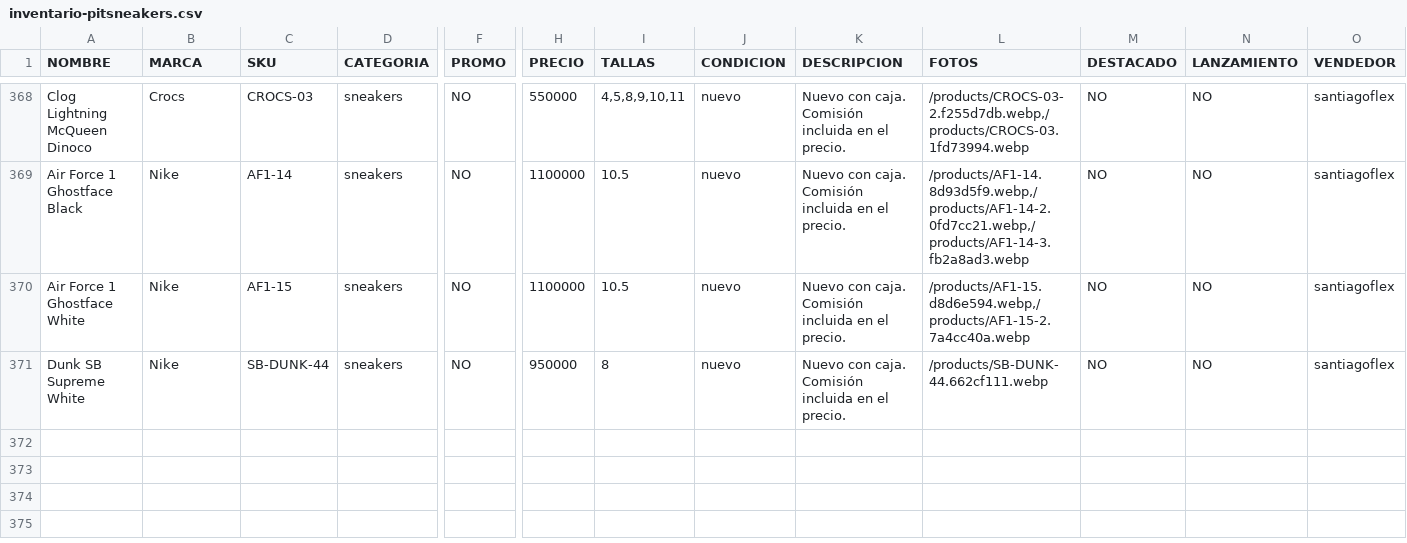
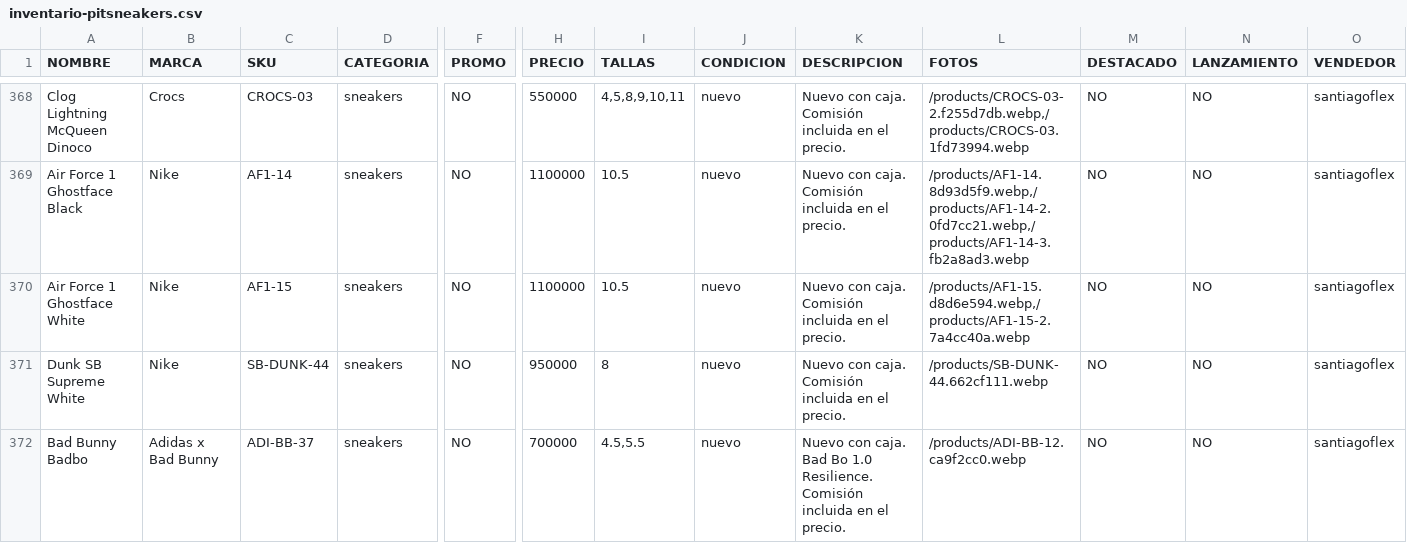
Before and after one commit to pitzsneakerscol-ui/pitsneakers-web, a CSV file: docs/inventario-pitsneakers.csv, drawn as a sheet; only a part is shown, gaps mark what is left out; rows hold the shown columns only; the diff names each change by its address in the sheet, - before the commit and + after, or states it on an @@ line.

```diff
--- a/docs/inventario-pitsneakers.csv
+++ b/docs/inventario-pitsneakers.csv
+row 372: Bad Bunny Badbo | Adidas x Bad Bunny | ADI-BB-37 | sneakers | NO | 700000 | 4.5,5.5 | nuevo | Nuevo con caja. Bad Bo 1.0 Resilience. Comisión incluida en el precio. | /products/ADI-BB-12.ca9f2cc0.webp | NO | NO | santiagoflex
```
Also changed, not shown: 2 other files.
